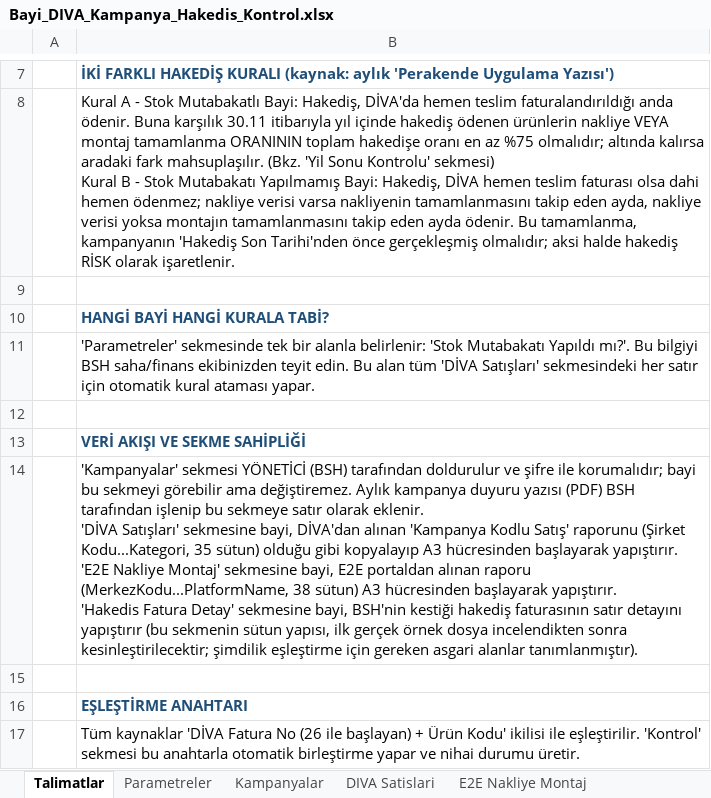
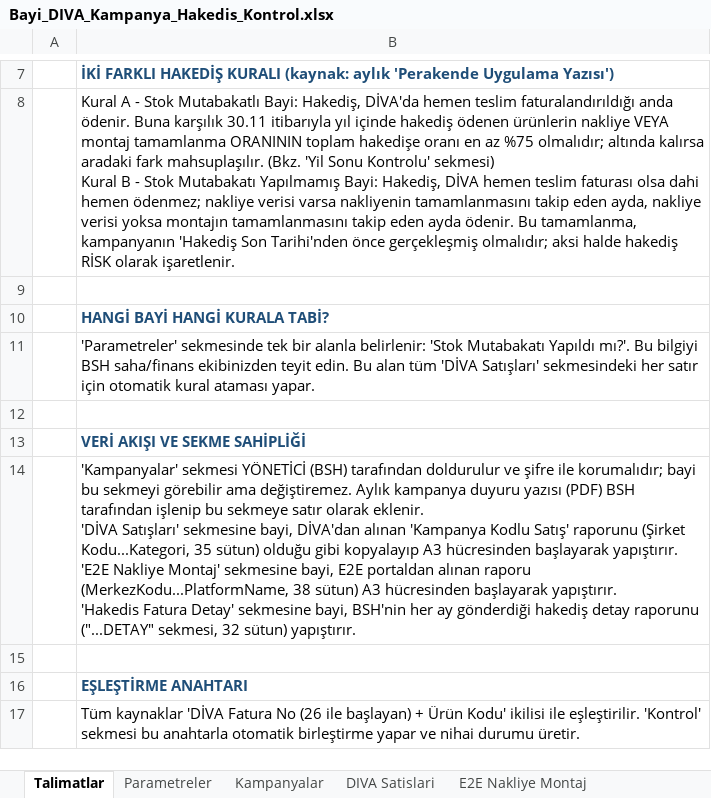
Before and after one commit to birkayatam/Github, an Excel workbook: bayi-diva-kampanya-hakedis-kontrol/Bayi_DIVA_Kampanya_Hakedis_Kontrol.xlsx, sheet Talimatlar, drawn as a sheet; only a part is shown, gaps mark what is left out; values as stored, in another font and other column widths than the file's, no borders; the diff covers the shown part only; the diff names each change by its address in the sheet, - before the commit and + after, or states it on an @@ line.

```diff
--- a/bayi-diva-kampanya-hakedis-kontrol/Bayi_DIVA_Kampanya_Hakedis_Kontrol.xlsx (sheet Talimatlar)
+++ b/bayi-diva-kampanya-hakedis-kontrol/Bayi_DIVA_Kampanya_Hakedis_Kontrol.xlsx (sheet Talimatlar)
-B14: …bayi, BSH'nin kestiği hakediş faturasının satır detayını yapıştırır (bu sekmenin sütun yapısı, ilk gerçek örnek dosya incelendikten sonra kesinleştirilecektir; şimdilik eşleştirme için gereken asgari alanlar tanımlanmıştır).
+B14: …bayi, BSH'nin her ay gönderdiği hakediş detay raporunu ("...DETAY" sekmesi, 32 sütun) yapıştırır.
```
Also changed, not shown: 3 added rows elsewhere in this sheet, sheet Sorun Raporu, sheet Kontrol, sheet Hakedis Fatura Detay, 2 other files.
